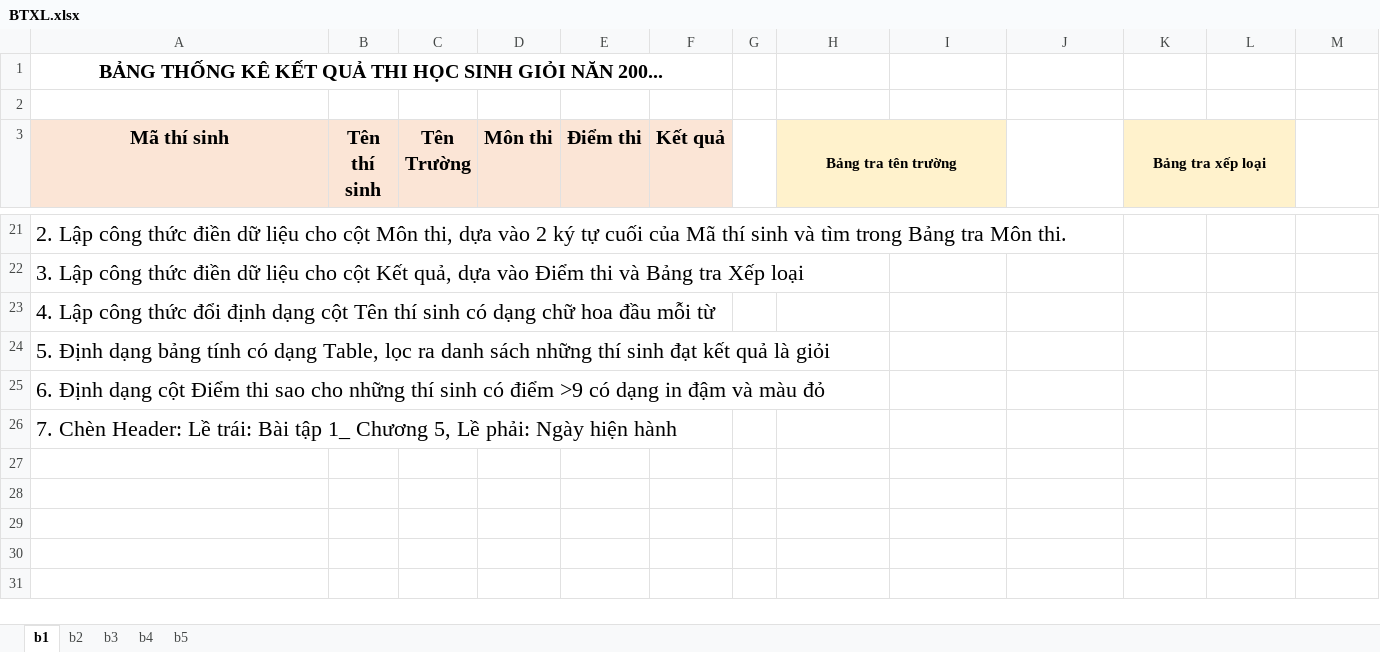
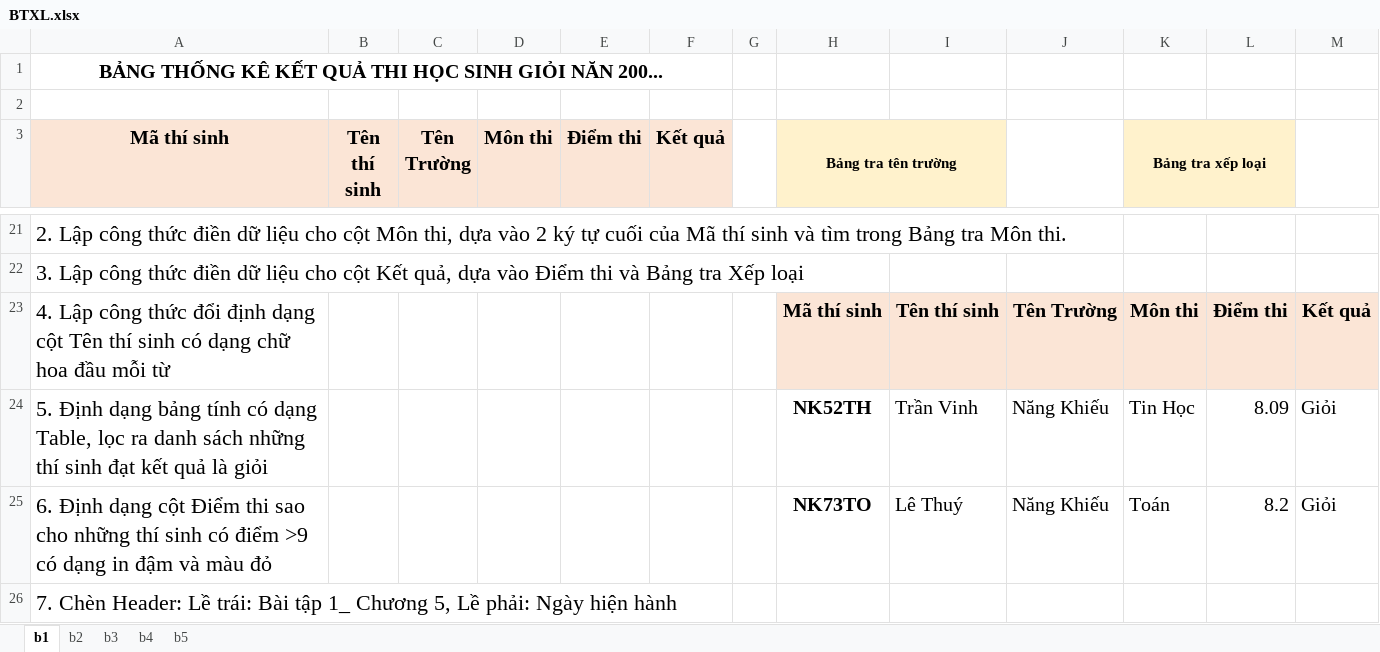
Before and after one commit to JustinHBH/BTXL, an Excel workbook: BTXL.xlsx, sheet b1, drawn as a sheet; only a part is shown, gaps mark what is left out; values as stored, in another font and other column widths than the file's, no borders; table styles not drawn; the diff names each change by its address in the sheet, - before the commit and + after, or states it on an @@ line.

Commit message:
cap nhat bai

```diff
--- a/BTXL.xlsx (sheet b1)
+++ b/BTXL.xlsx (sheet b1)
-H23 (Bảng tra tên trường): (empty)
+H23 (Bảng tra tên trường): Mã thí sinh
-H23:M23 fill: none
+H23:M23 fill: #FBE5D6
-I23: (empty)
+I23: Tên thí sinh
-J23: (empty)
+J23: Tên Trường
-K23 (Bảng tra xếp loại): (empty)
+K23 (Bảng tra xếp loại): Môn thi
-L23: (empty)
+L23: Điểm thi
-M23: (empty)
+M23: Kết quả
-H24 (Bảng tra tên trường): (empty)
+H24 (Bảng tra tên trường): NK52TH
-I24: (empty)
+I24: Trần Vinh
-J24:J25: (empty)
+J24:J25: Năng Khiếu
-K24 (Bảng tra xếp loại): (empty)
+K24 (Bảng tra xếp loại): Tin Học
-L24: (empty)
+L24: 8.09
-M24:M25: (empty)
+M24:M25: Giỏi
-H25 (Bảng tra tên trường): (empty)
+H25 (Bảng tra tên trường): NK73TO
-I25: (empty)
+I25: Lê Thuý
-K25 (Bảng tra xếp loại): (empty)
+K25 (Bảng tra xếp loại): Toán
-L25: (empty)
+L25: 8.2
```
